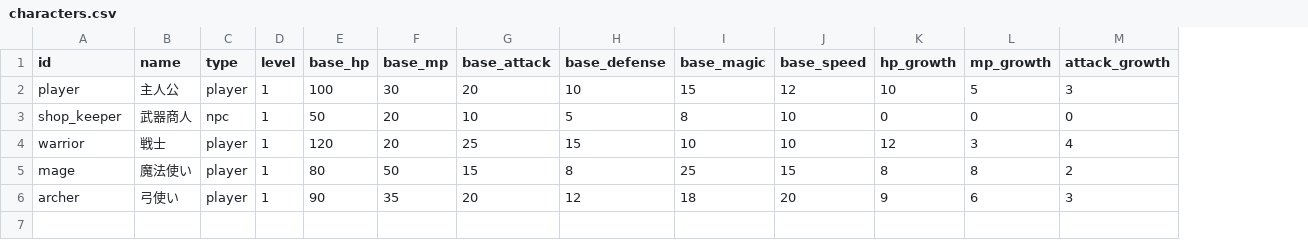
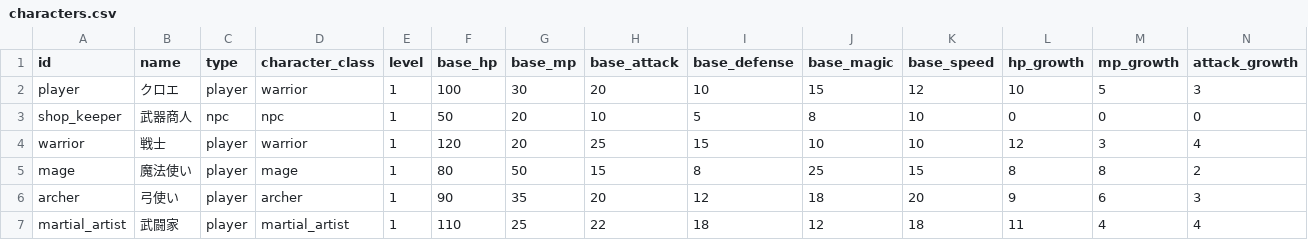
Before and after one commit to asahi0402-arch/fallen-hero-rpg, a CSV file: data/characters.csv, drawn as a sheet; only a part is shown; rows hold the shown columns only; the diff names each change by its address in the sheet, - before the commit and + after, or states it on an @@ line.

```diff
--- a/data/characters.csv
+++ b/data/characters.csv
+column D (character_class), rows 2-6: warrior | npc | warrior | mage | archer
-B2 (name): 主人公
+B2 (name): クロエ
+row 7: martial_artist | 武闘家 | player | martial_artist | 1 | 110 | 25 | 22 | 18 | 12 | 18 | 11 | 4 | 4
```
Also changed, not shown: data/equipment_unified.csv, data/items_unified.csv, 18 other files.
